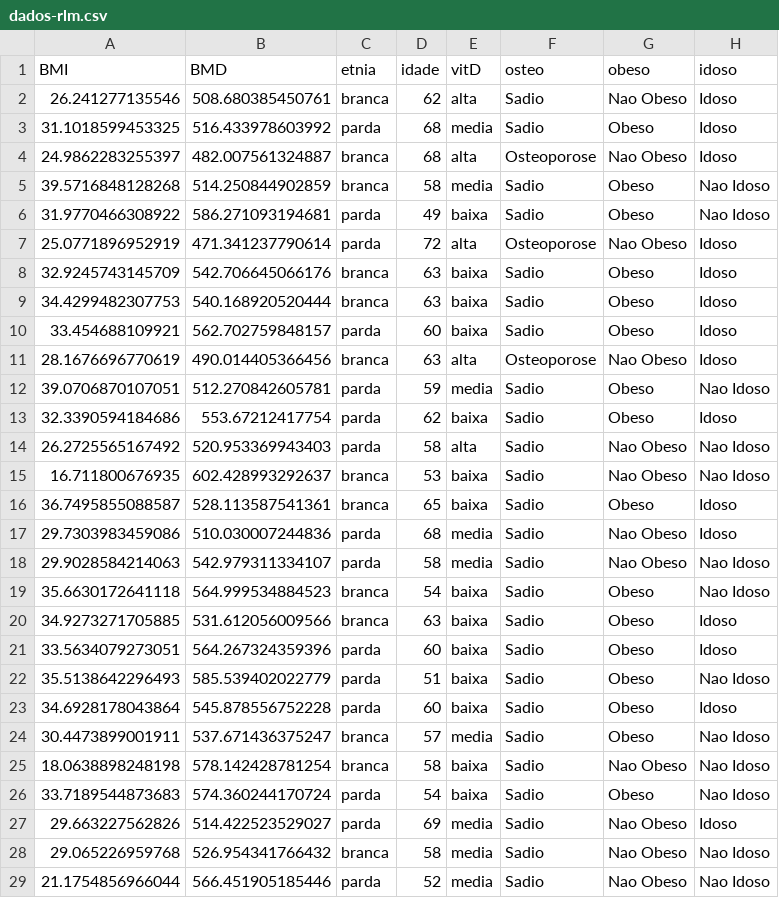
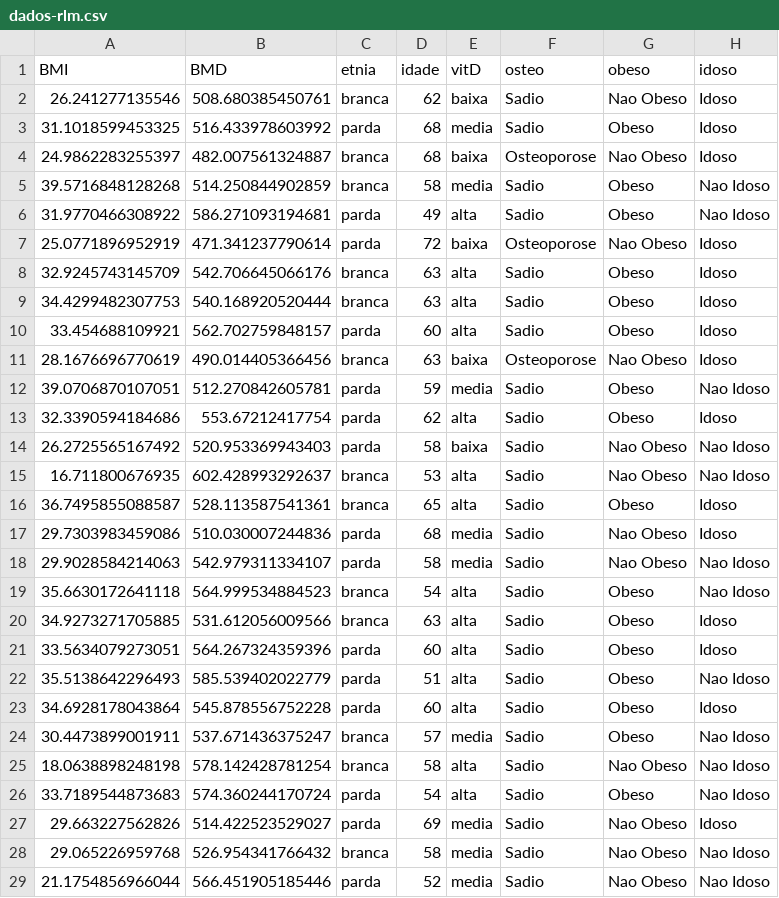
Before and after one commit to philsf/Bioestatistica, a CSV file: Aulas/Cap31-32/dados-rlm.csv, drawn as a sheet; only a part is shown; the diff covers the shown part only.

Commit message:
fix: ordem dos fatores vitD trocada (alta é protetiva, baixa é danosa)
dados fixos atualizados, figuras relevantes atualizadas

```diff
--- a/Aulas/Cap31-32/dados-rlm.csv
+++ b/Aulas/Cap31-32/dados-rlm.csv
@@ -1,27 +1,27 @@
 BMI,BMD,etnia,idade,vitD,osteo,obeso,idoso
-26.241277135546,508.680385450761,branca,62,alta,Sadio,Nao Obeso,Idoso
+26.241277135546,508.680385450761,branca,62,baixa,Sadio,Nao Obeso,Idoso
 31.1018599453325,516.433978603992,parda,68,media,Sadio,Obeso,Idoso
-24.9862283255397,482.007561324887,branca,68,alta,Osteoporose,Nao Obeso,Idoso
+24.9862283255397,482.007561324887,branca,68,baixa,Osteoporose,Nao Obeso,Idoso
 39.5716848128268,514.250844902859,branca,58,media,Sadio,Obeso,Nao Idoso
-31.9770466308922,586.271093194681,parda,49,baixa,Sadio,Obeso,Nao Idoso
-25.0771896952919,471.341237790614,parda,72,alta,Osteoporose,Nao Obeso,Idoso
-32.9245743145709,542.706645066176,branca,63,baixa,Sadio,Obeso,Idoso
-34.4299482307753,540.168920520444,branca,63,baixa,Sadio,Obeso,Idoso
-33.454688109921,562.702759848157,parda,60,baixa,Sadio,Obeso,Idoso
-28.1676696770619,490.014405366456,branca,63,alta,Osteoporose,Nao Obeso,Idoso
+31.9770466308922,586.271093194681,parda,49,alta,Sadio,Obeso,Nao Idoso
+25.0771896952919,471.341237790614,parda,72,baixa,Osteoporose,Nao Obeso,Idoso
+32.9245743145709,542.706645066176,branca,63,alta,Sadio,Obeso,Idoso
+34.4299482307753,540.168920520444,branca,63,alta,Sadio,Obeso,Idoso
+33.454688109921,562.702759848157,parda,60,alta,Sadio,Obeso,Idoso
+28.1676696770619,490.014405366456,branca,63,baixa,Osteoporose,Nao Obeso,Idoso
 39.0706870107051,512.270842605781,parda,59,media,Sadio,Obeso,Nao Idoso
-32.3390594184686,553.67212417754,parda,62,baixa,Sadio,Obeso,Idoso
-26.2725565167492,520.953369943403,parda,58,alta,Sadio,Nao Obeso,Nao Idoso
-16.711800676935,602.428993292637,branca,53,baixa,Sadio,Nao Obeso,Nao Idoso
-36.7495855088587,528.113587541361,branca,65,baixa,Sadio,Obeso,Idoso
+32.3390594184686,553.67212417754,parda,62,alta,Sadio,Obeso,Idoso
+26.2725565167492,520.953369943403,parda,58,baixa,Sadio,Nao Obeso,Nao Idoso
+16.711800676935,602.428993292637,branca,53,alta,Sadio,Nao Obeso,Nao Idoso
+36.7495855088587,528.113587541361,branca,65,alta,Sadio,Obeso,Idoso
 29.7303983459086,510.030007244836,parda,68,media,Sadio,Nao Obeso,Idoso
 29.9028584214063,542.979311334107,parda,58,media,Sadio,Nao Obeso,Nao Idoso
-35.6630172641118,564.999534884523,branca,54,baixa,Sadio,Obeso,Nao Idoso
-34.9273271705885,531.612056009566,branca,63,baixa,Sadio,Obeso,Idoso
-33.5634079273051,564.267324359396,parda,60,baixa,Sadio,Obeso,Idoso
-35.5138642296493,585.539402022779,parda,51,baixa,Sadio,Obeso,Nao Idoso
-34.6928178043864,545.878556752228,parda,60,baixa,Sadio,Obeso,Idoso
+35.6630172641118,564.999534884523,branca,54,alta,Sadio,Obeso,Nao Idoso
+34.9273271705885,531.612056009566,branca,63,alta,Sadio,Obeso,Idoso
+33.5634079273051,564.267324359396,parda,60,alta,Sadio,Obeso,Idoso
+35.5138642296493,585.539402022779,parda,51,alta,Sadio,Obeso,Nao Idoso
+34.6928178043864,545.878556752228,parda,60,alta,Sadio,Obeso,Idoso
 30.4473899001911,537.671436375247,branca,57,media,Sadio,Obeso,Nao Idoso
-18.0638898248198,578.142428781254,branca,58,baixa,Sadio,Nao Obeso,Nao Idoso
-33.7189544873683,574.360244170724,parda,54,baixa,Sadio,Obeso,Nao Idoso
+18.0638898248198,578.142428781254,branca,58,alta,Sadio,Nao Obeso,Nao Idoso
+33.7189544873683,574.360244170724,parda,54,alta,Sadio,Obeso,Nao Idoso
 29.663227562826,514.422523529027,parda,69,media,Sadio,Nao Obeso,Idoso
```
Also changed, not shown: 113 edited cells elsewhere in this file, 3 other files.
